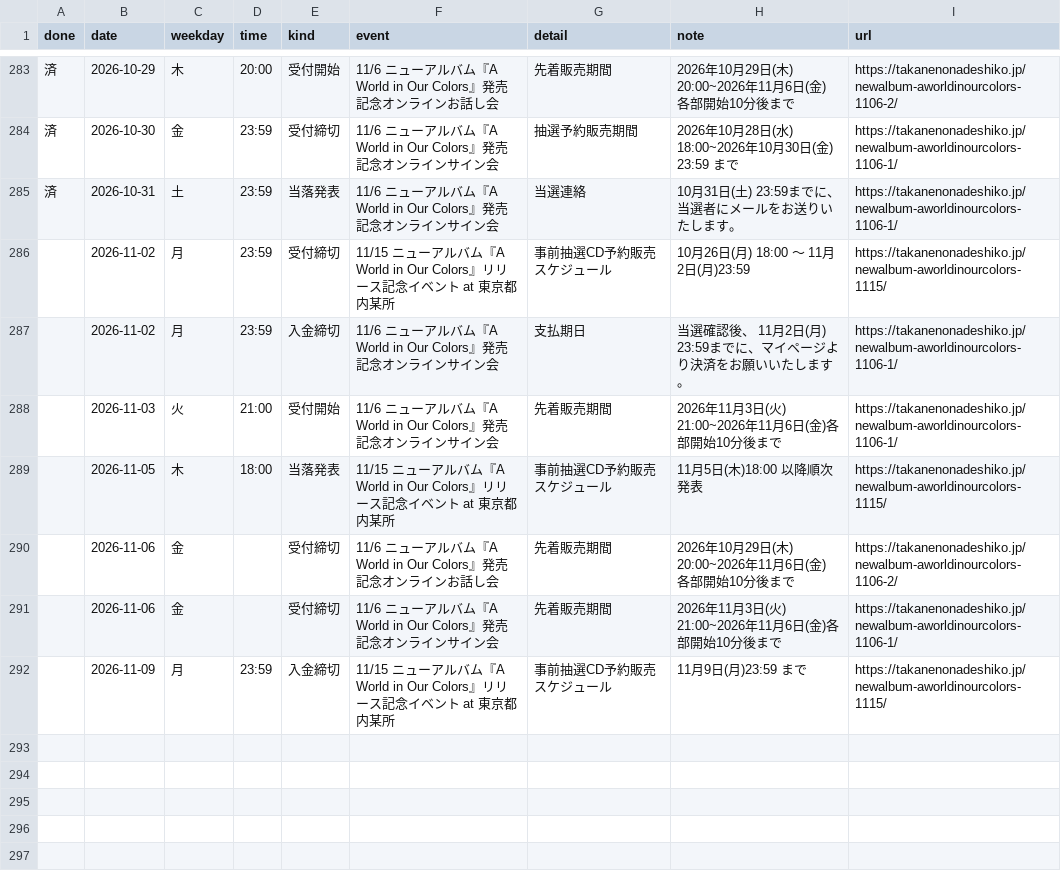
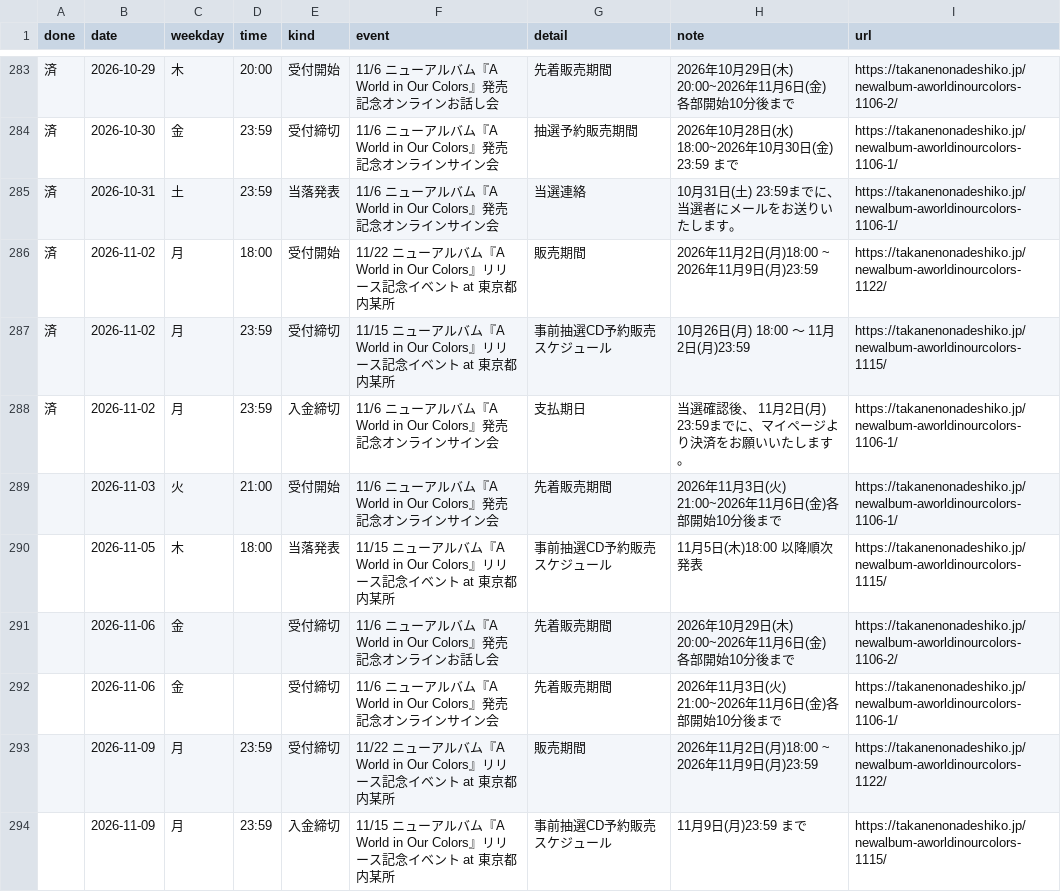
Before and after one commit to takaneko-fan/schedule, a CSV file: deadlines.csv, drawn as a sheet; only a part is shown, gaps mark what is left out.

```diff
--- a/deadlines.csv
+++ b/deadlines.csv
@@ -285,4 +285,5 @@
 済,2026-10-31,土,23:59,当落発表,11/6 ニューアルバム『A World in Our Colors』発売記念オンラインサイン会,当選連絡,10月31日(土) 23:59までに、当選者にメールをお送りいたします。,https://takanenonadeshiko.jp/newalbum-aworldinourcolors-1106-1/
-,2026-11-02,月,23:59,受付締切,11/15 ニューアルバム『A World in Our Colors』リリース記念イベント at 東京都内某所,事前抽選CD予約販売スケジュール,10月26日(月) 18:00 〜 11月2日(月)23:59,https://takanenonadeshiko.jp/newalbum-aworldinourcolors-1115/
-,2026-11-02,月,23:59,入金締切,11/6 ニューアルバム『A World in Our Colors』発売記念オンラインサイン会,支払期日,当選確認後、 11月2日(月) 23:59までに、マイページより決済をお願いいたします。,https://takanenonadeshiko.jp/newalbum-aworldinourcolors-1106-1/
+済,2026-11-02,月,18:00,受付開始,11/22 ニューアルバム『A World in Our Colors』リリース記念イベント at 東京都内某所,販売期間,2026年11月2日(月)18:00 ~ 2026年11月9日(月)23:59,https://takanenonadeshiko.jp/newalbum-aworldinourcolors-1122/
+済,2026-11-02,月,23:59,受付締切,11/15 ニューアルバム『A World in Our Colors』リリース記念イベント at 東京都内某所,事前抽選CD予約販売スケジュール,10月26日(月) 18:00 〜 11月2日(月)23:59,https://takanenonadeshiko.jp/newalbum-aworldinourcolors-1115/
+済,2026-11-02,月,23:59,入金締切,11/6 ニューアルバム『A World in Our Colors』発売記念オンラインサイン会,支払期日,当選確認後、 11月2日(月) 23:59までに、マイページより決済をお願いいたします。,https://takanenonadeshiko.jp/newalbum-aworldinourcolors-1106-1/
 ,2026-11-03,火,21:00,受付開始,11/6 ニューアルバム『A World in Our Colors』発売記念オンラインサイン会,先着販売期間,2026年11月3日(火) 21:00~2026年11月6日(金)各部開始10分後まで,https://takanenonadeshiko.jp/newalbum-aworldinourcolors-1106-1/
@@ -291,2 +292,3 @@
 ,2026-11-06,金,,受付締切,11/6 ニューアルバム『A World in Our Colors』発売記念オンラインサイン会,先着販売期間,2026年11月3日(火) 21:00~2026年11月6日(金)各部開始10分後まで,https://takanenonadeshiko.jp/newalbum-aworldinourcolors-1106-1/
+,2026-11-09,月,23:59,受付締切,11/22 ニューアルバム『A World in Our Colors』リリース記念イベント at 東京都内某所,販売期間,2026年11月2日(月)18:00 ~ 2026年11月9日(月)23:59,https://takanenonadeshiko.jp/newalbum-aworldinourcolors-1122/
 ,2026-11-09,月,23:59,入金締切,11/15 ニューアルバム『A World in Our Colors』リリース記念イベント at 東京都内某所,事前抽選CD予約販売スケジュール,11月9日(月)23:59 まで,https://takanenonadeshiko.jp/newalbum-aworldinourcolors-1115/
```
Also changed, not shown: schedule.csv, 11 other files.
